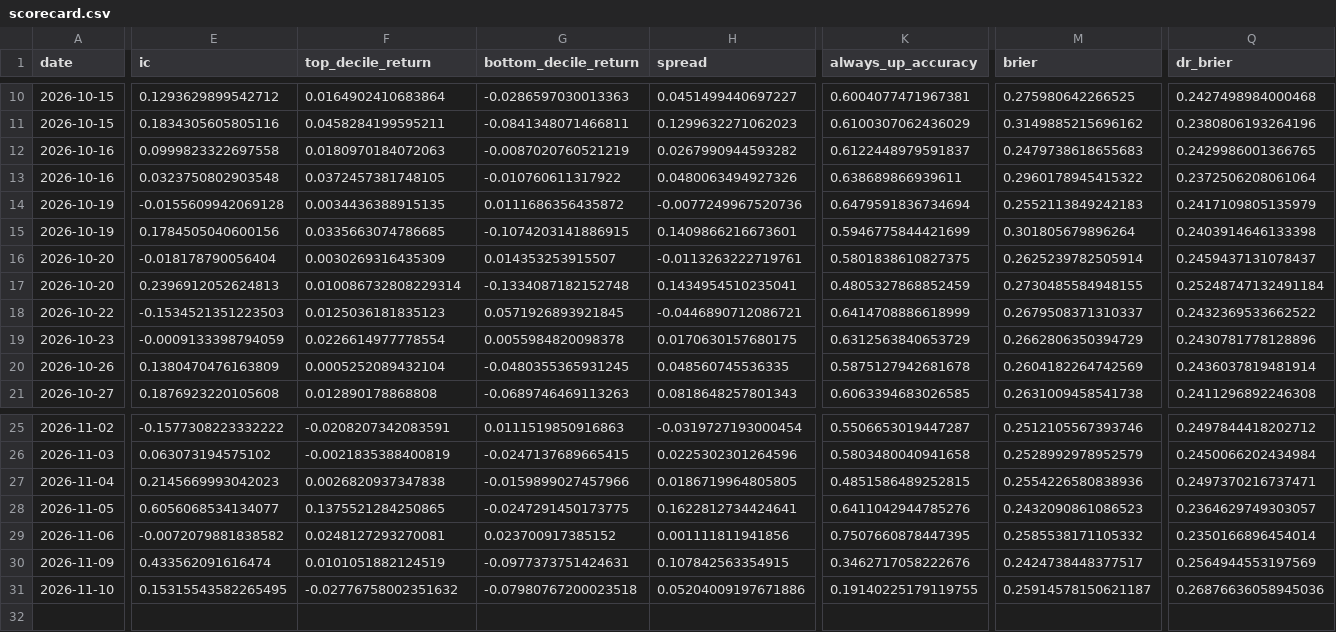
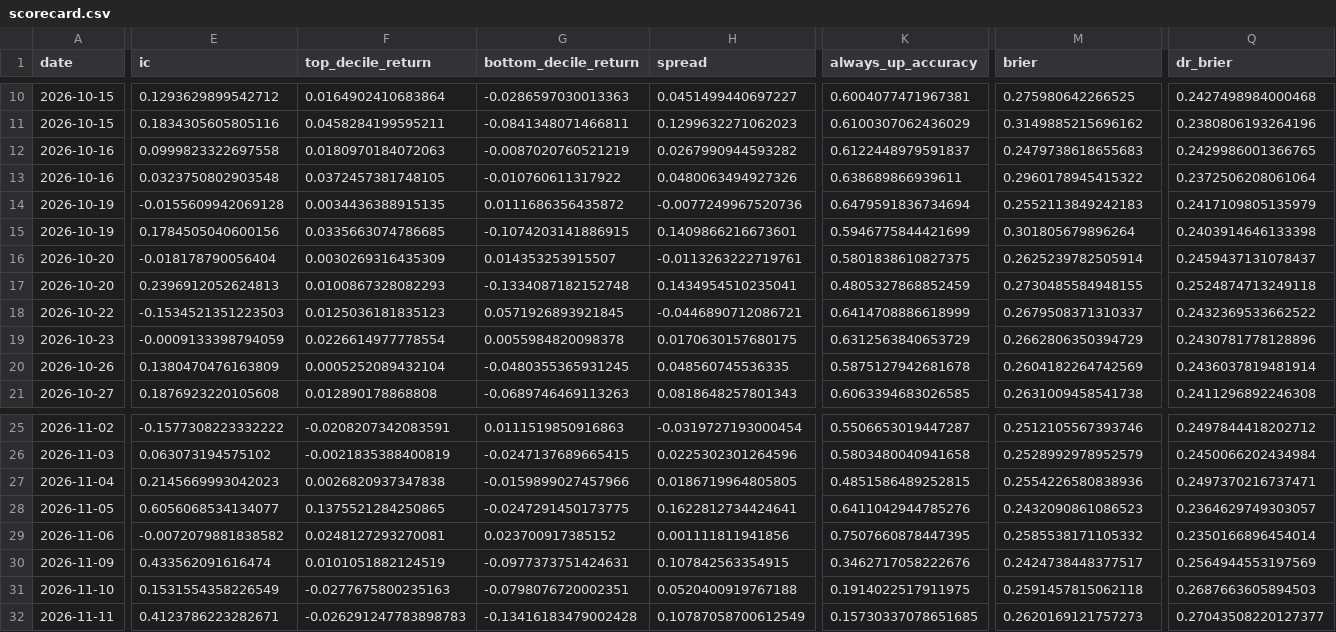
Before and after one commit to PeregliBence/Anomaly_detector, a CSV file: live/scorecard.csv, drawn as a sheet; only a part is shown, gaps mark what is left out; rows hold the shown columns only; the diff covers the shown part only; the diff names each change by its address in the sheet, - before the commit and + after, or states it on an @@ line.

```diff
--- a/live/scorecard.csv
+++ b/live/scorecard.csv
-F17 (top_decile_return): 0.010086732808229314
+F17 (top_decile_return): 0.0100867328082293
-Q17 (dr_brier): 0.25248747132491184
+Q17 (dr_brier): 0.2524874713249118
-E31 (ic): 0.15315543582265495
+E31 (ic): 0.1531554358226549
-F31 (top_decile_return): -0.02776758002351632
+F31 (top_decile_return): -0.0277675800235163
-G31 (bottom_decile_return): -0.07980767200023518
+G31 (bottom_decile_return): -0.0798076720002351
-H31 (spread): 0.05204009197671886
+H31 (spread): 0.0520400919767188
-K31 (always_up_accuracy): 0.19140225179119755
+K31 (always_up_accuracy): 0.1914022517911975
-M31 (brier): 0.25914578150621187
+M31 (brier): 0.2591457815062118
-Q31 (dr_brier): 0.26876636058945036
+Q31 (dr_brier): 0.2687663605894503
+row 32: 2026-11-11 | 0.4123786223282671 | -0.026291247783898783 | -0.13416183479002428 | 0.10787058700612549 | 0.15730337078651685 | 0.2620169121757273 | 0.27043508220127377
```
Also changed, not shown: 1 edited cell elsewhere in this file, 1 other file.
